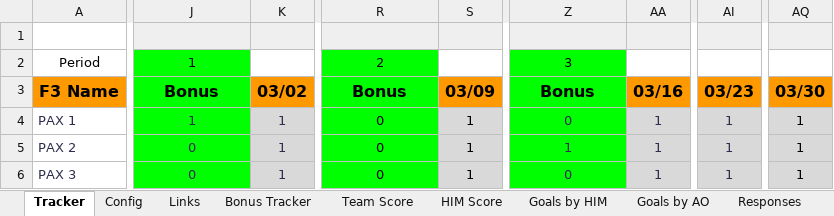
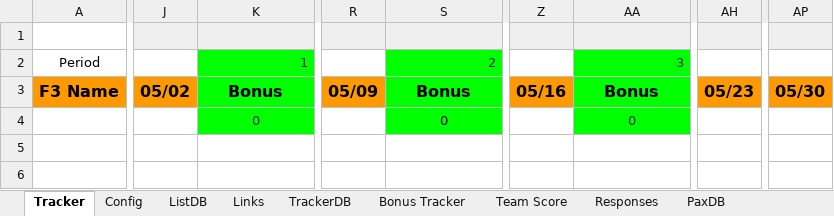
Before and after one commit to stuartdonaldson/F3Go30, an Excel workbook: docs/references/Go30 Template.xlsx, sheet Tracker, drawn as a sheet; only a part is shown, gaps mark what is left out; values as stored, in another font and other column widths than the file's, no borders; charts and pictures and conditional formats and table styles not drawn; removed rows and columns are numbered as before the commit, all else as after; rows hold the shown columns only; the diff covers the shown part only; the diff names each change by its address in the sheet, - before the commit and + after, or states it on an @@ line.

```diff
--- a/docs/references/Go30 Template.xlsx (sheet Tracker)
+++ b/docs/references/Go30 Template.xlsx (sheet Tracker)
+sheet tab: ListDB
+sheet tab: TrackerDB
+sheet tab: PaxDB
+column J (05/02), empty
-column K (03/02), empty
+column R (05/09), empty
-column S (03/09), empty
+column Z (05/16), empty
-column AA (03/16), empty
+column AH (05/23), empty
-column AI (03/23), empty
+column AP (05/30), empty
-column AQ (03/30), empty
-row 1: (empty)
+row 1: (empty)
@@ K2 text colour: black → #2C2C4D, alignment: center → right @@
@@ S2 text colour: black → #2C2C4D, alignment: center → right @@
@@ AA2 text colour: black → #2C2C4D, alignment: center → right @@
-row 4: PAX 1 | 1 | 1 | 0 | 1 | 0 | 1 | 1 | 1
-row 5: PAX 2 | 0 | 1 | 0 | 1 | 1 | 1 | 1 | 1
-row 6: PAX 3 | 0 | 1 | 0 | 1 | 0 | 1 | 1 | 1
+row 4:  |  | 0 |  | 0 |  | 0
```
Also changed, not shown: 26 edited cells and cell formats elsewhere in this sheet, sheet Links, sheet Responses, sheet HIM Score, sheet Goals by AO, sheet Goals by HIM, sheet Bonus Tracker, 2 more sheets, other sheet tabs, formulas that keep their value, hidden cells, charts or pictures, 35 other files.
